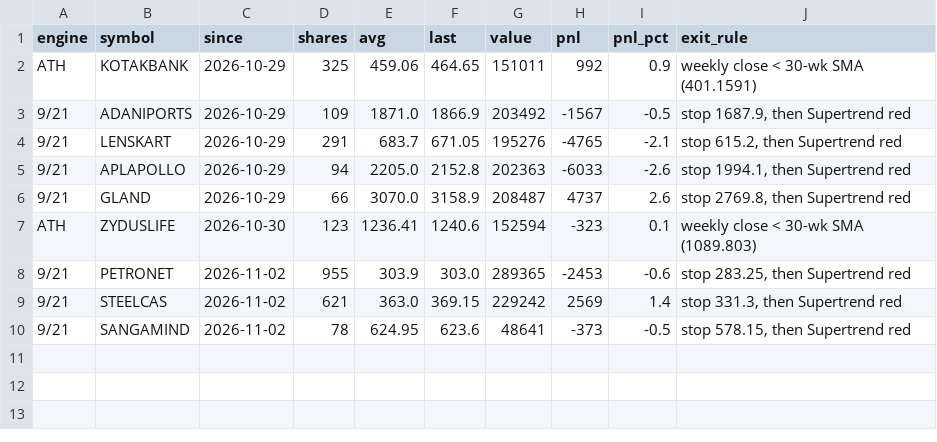
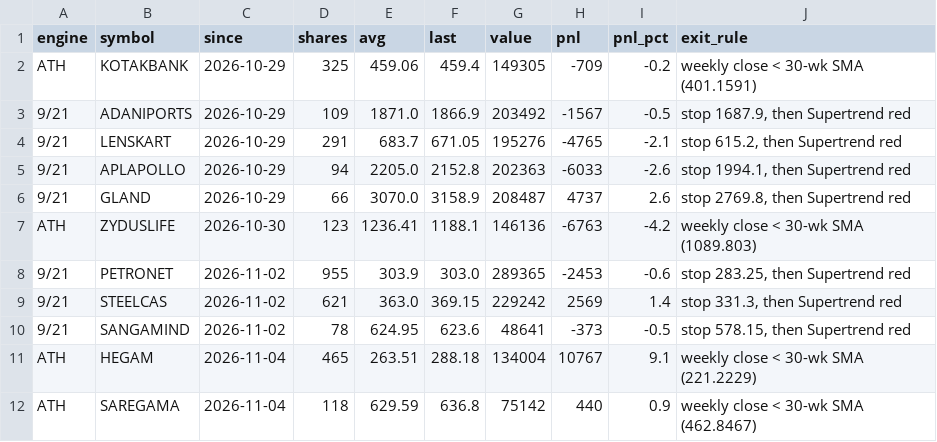
Before and after one commit to drsinghap81/blank-app, a CSV file: paper/book/positions.csv, drawn as a sheet.

```diff
--- a/paper/book/positions.csv
+++ b/paper/book/positions.csv
@@ -1,3 +1,3 @@
 engine,symbol,since,shares,avg,last,value,pnl,pnl_pct,exit_rule
-ATH,KOTAKBANK,2026-10-29,325,459.06,464.65,151011,992,0.9,weekly close < 30-wk SMA (401.1591)
+ATH,KOTAKBANK,2026-10-29,325,459.06,459.4,149305,-709,-0.2,weekly close < 30-wk SMA (401.1591)
 9/21,ADANIPORTS,2026-10-29,109,1871.0,1866.9,203492,-1567,-0.5,"stop 1687.9, then Supertrend red"
@@ -6,3 +6,3 @@ ATH,KOTAKBANK,2026-10-29,325,459.06,464.65,151011,992,0.9,weekly close < 30-wk S
 9/21,GLAND,2026-10-29,66,3070.0,3158.9,208487,4737,2.6,"stop 2769.8, then Supertrend red"
-ATH,ZYDUSLIFE,2026-10-30,123,1236.41,1240.6,152594,-323,0.1,weekly close < 30-wk SMA (1089.803)
+ATH,ZYDUSLIFE,2026-10-30,123,1236.41,1188.1,146136,-6763,-4.2,weekly close < 30-wk SMA (1089.803)
 9/21,PETRONET,2026-11-02,955,303.9,303.0,289365,-2453,-0.6,"stop 283.25, then Supertrend red"
@@ -10 +10,3 @@ ATH,ZYDUSLIFE,2026-10-30,123,1236.41,1240.6,152594,-323,0.1,weekly close < 30-wk
 9/21,SANGAMIND,2026-11-02,78,624.95,623.6,48641,-373,-0.5,"stop 578.15, then Supertrend red"
+ATH,HEGAM,2026-11-04,465,263.51,288.18,134004,10767,9.1,weekly close < 30-wk SMA (221.2229)
+ATH,SAREGAMA,2026-11-04,118,629.59,636.8,75142,440,0.9,weekly close < 30-wk SMA (462.8467)
```
Also changed, not shown: paper/book/history.csv, 2 other files.
